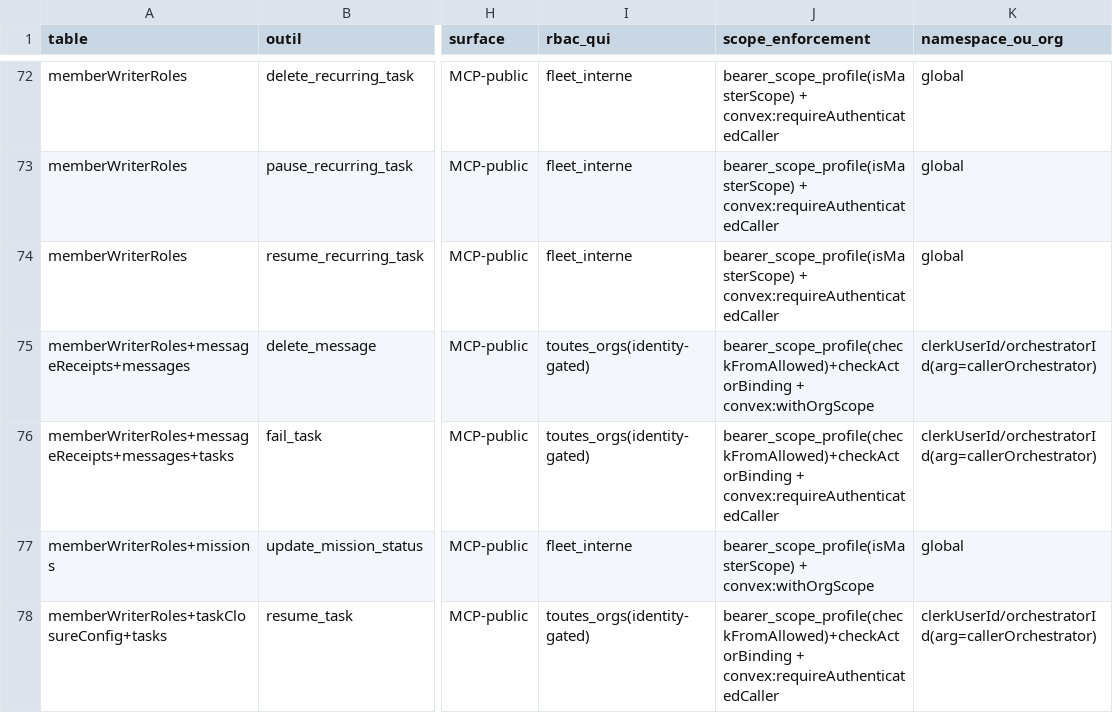
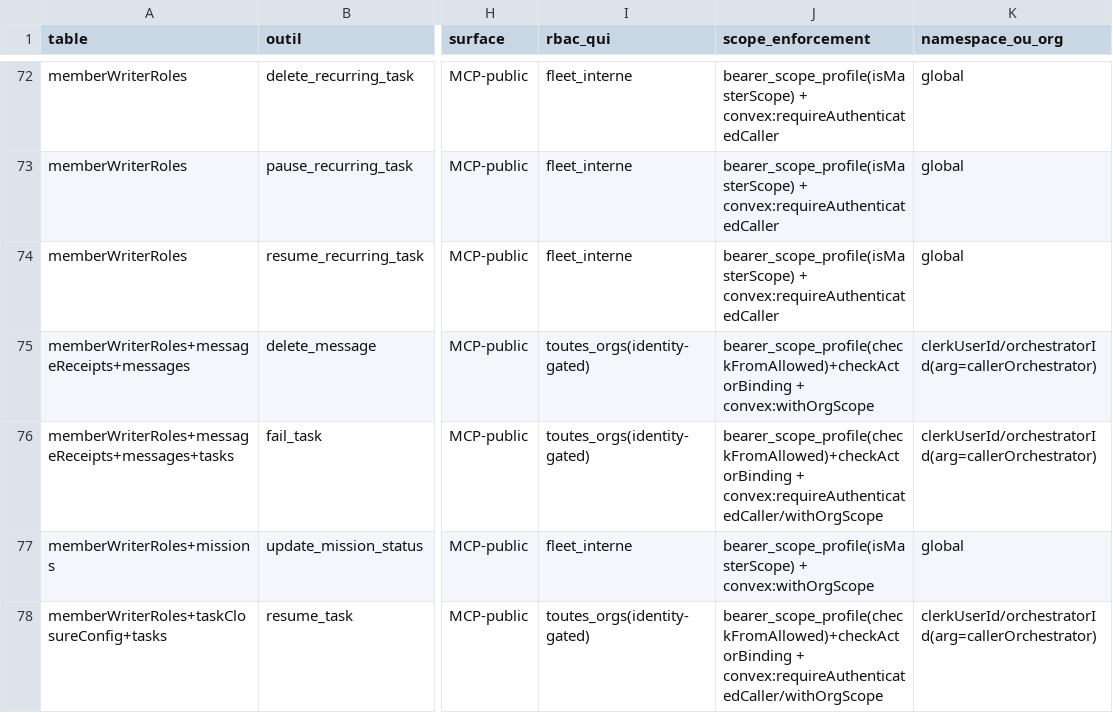
Before and after one commit to vantageos-agency/vantage-peers, a CSV file: .backend-doctor/vp-by-tool.csv, drawn as a sheet; only a part is shown, gaps mark what is left out; the diff covers the shown part only; the diff names each change by its address in the sheet, - before the commit and + after, or states it on an @@ line.

Commit message:
fix(tenant): the ten single-task write doors refuse a task outside the verified org (same-name agents across orgs)
An org-a "eta" landed on an org-b "eta" task through complete, update, start, pause, resume, blockTask, failTask, deleteTask, checkout and correctSegment: service-account scope is master and the creator/assignee check compares names. Each door now takes verifiedOrg (convex/lib/verifiedOrg.ts, trusted from the service account only) and refuses a row whose orgId differs, RBAC_DENIED, nothing written. The ten MCP tools forward the bearer's verified org, never a tool argument. KNOWN EXPOSURE pins flipped to REFUSED/PRESENT/MASTER/UNTRUSTED/UNKNOWN/UNSTAMPED poles; person path covered both directions; oracle regenerated (109 rows).

```diff
--- a/.backend-doctor/vp-by-tool.csv
+++ b/.backend-doctor/vp-by-tool.csv
-J76 (scope_enforcement): bearer_scope_profile(checkFromAllowed)+checkActorBinding + convex:requireAuthenticatedCaller
+J76 (scope_enforcement): bearer_scope_profile(checkFromAllowed)+checkActorBinding + convex:requireAuthenticatedCaller/withOrgScope
-J78 (scope_enforcement): bearer_scope_profile(checkFromAllowed)+checkActorBinding + convex:requireAuthenticatedCaller
+J78 (scope_enforcement): bearer_scope_profile(checkFromAllowed)+checkActorBinding + convex:requireAuthenticatedCaller/withOrgScope
```
Also changed, not shown: 8 edited cells elsewhere in this file, 10 other files.
